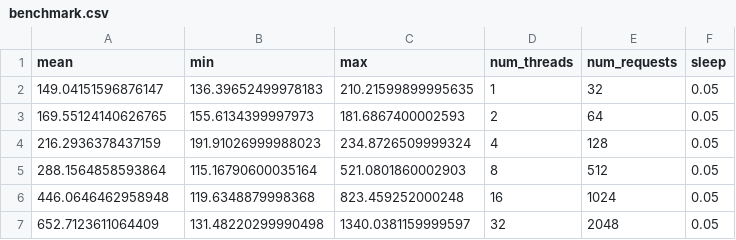
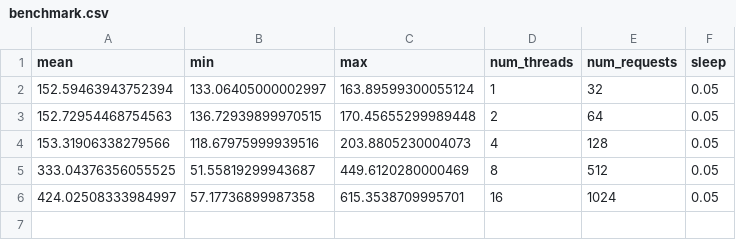
Before and after one commit to FrancescoSaverioZuppichini/dynamic-batching-asyncio, a CSV file: benchmark.csv, drawn as a sheet.

```diff
--- a/benchmark.csv
+++ b/benchmark.csv
@@ -1,7 +1,6 @@
 mean,min,max,num_threads,num_requests,sleep
-149.04151596876147,136.39652499978183,210.21599899995635,1,32,0.05
-169.55124140626765,155.6134399997973,181.6867400002593,2,64,0.05
-216.2936378437159,191.91026999988023,234.8726509999324,4,128,0.05
-288.1564858593864,115.16790600035164,521.0801860002903,8,512,0.05
-446.0646462958948,119.6348879998368,823.459252000248,16,1024,0.05
-652.7123611064409,131.48220299990498,1340.0381159999597,32,2048,0.05
+152.59463943752394,133.06405000002997,163.89599300055124,1,32,0.05
+152.72954468754563,136.72939899970515,170.45655299989448,2,64,0.05
+153.31906338279566,118.67975999939516,203.8805230004073,4,128,0.05
+333.04376356055525,51.55819299943687,449.6120280000469,8,512,0.05
+424.02508333984997,57.17736899987358,615.3538709995701,16,1024,0.05
```
Also changed, not shown: 2 other files.
